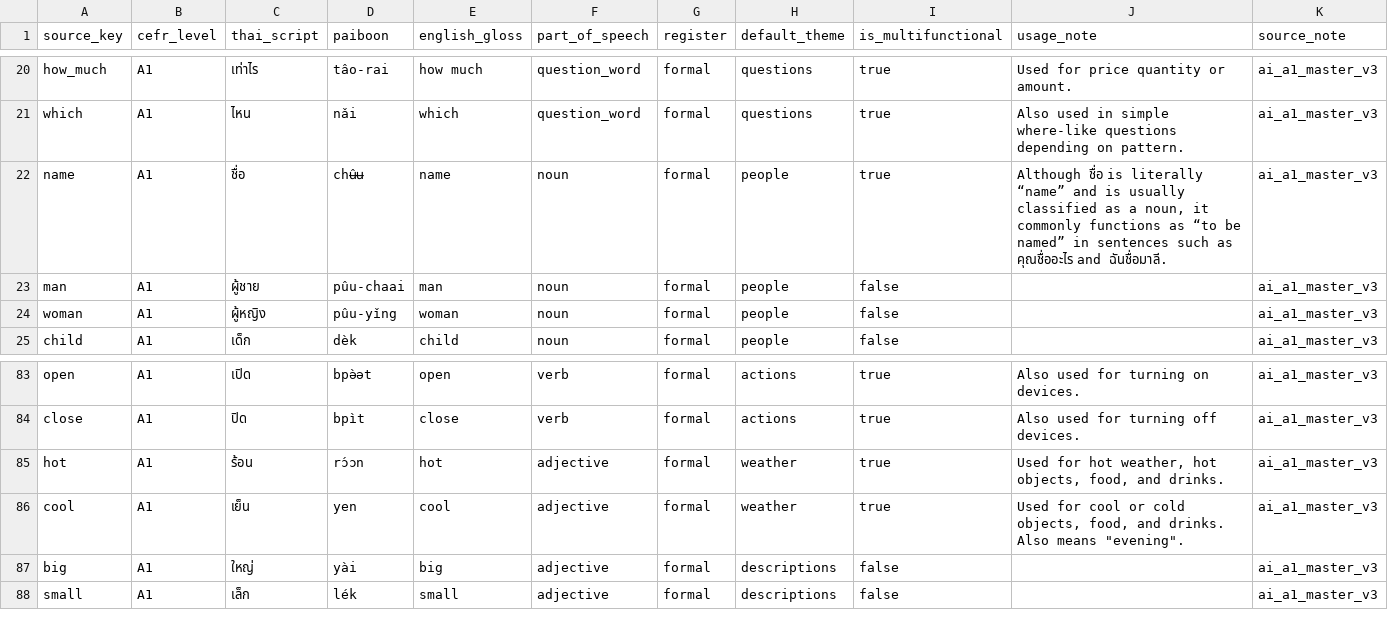
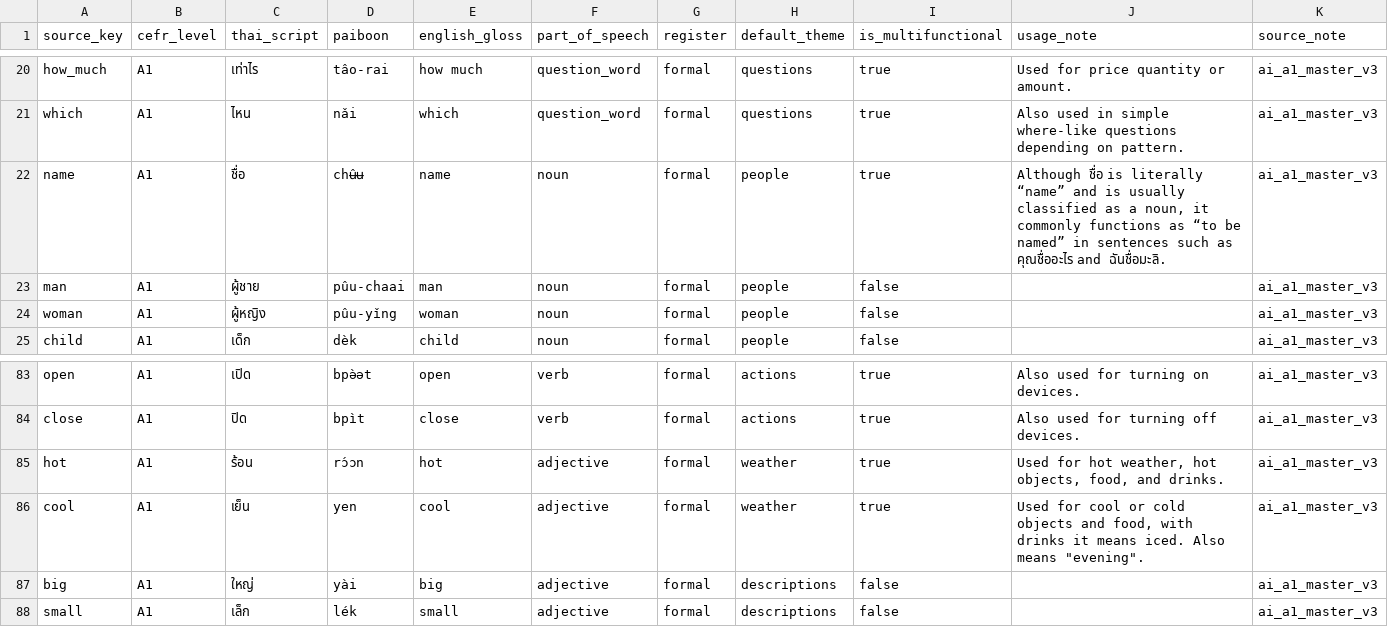
Before and after one commit to ozewieze/thai-app, a CSV file: supabase/seed-data/master/csv/vocabulary_master.csv, drawn as a sheet; only a part is shown, gaps mark what is left out.

Commit message:
update the workflow guides, generate  examples for dialog 1 and 3 through the pipeline, update the vocabulary master csv and table

```diff
--- a/supabase/seed-data/master/csv/vocabulary_master.csv
+++ b/supabase/seed-data/master/csv/vocabulary_master.csv
@@ -21,3 +21,3 @@ how_much,A1,เท่าไร,tâo-rai,how much,question_word,formal,questions,
 which,A1,ไหน,nǎi,which,question_word,formal,questions,true,Also used in simple where-like questions depending on pattern.,ai_a1_master_v3
-name,A1,ชื่อ,chʉ̂ʉ,name,noun,formal,people,true,"Although ชื่อ is literally “name” and is usually classified as a noun, it commonly functions as “to be named” in sentences such as คุณชื่ออะไร and ฉันชื่อมาลี.",ai_a1_master_v3
+name,A1,ชื่อ,chʉ̂ʉ,name,noun,formal,people,true,"Although ชื่อ is literally “name” and is usually classified as a noun, it commonly functions as “to be named” in sentences such as คุณชื่ออะไร and ฉันชื่อมะลิ.",ai_a1_master_v3
 man,A1,ผู้ชาย,pûu-chaai,man,noun,formal,people,false,,ai_a1_master_v3
@@ -85,3 +85,3 @@ close,A1,ปิด,bpìt,close,verb,formal,actions,true,Also used for turning of
 hot,A1,ร้อน,rɔ́ɔn,hot,adjective,formal,weather,true,"Used for hot weather, hot objects, food, and drinks.",ai_a1_master_v3
-cool,A1,เย็น,yen,cool,adjective,formal,weather,true,"Used for cool or cold objects, food, and drinks. Also means ""evening"".",ai_a1_master_v3
+cool,A1,เย็น,yen,cool,adjective,formal,weather,true,"Used for cool or cold objects and food, with drinks it means iced. Also means ""evening"".",ai_a1_master_v3
 big,A1,ใหญ่,yài,big,adjective,formal,descriptions,false,,ai_a1_master_v3
```
Also changed, not shown: 13 other files.
